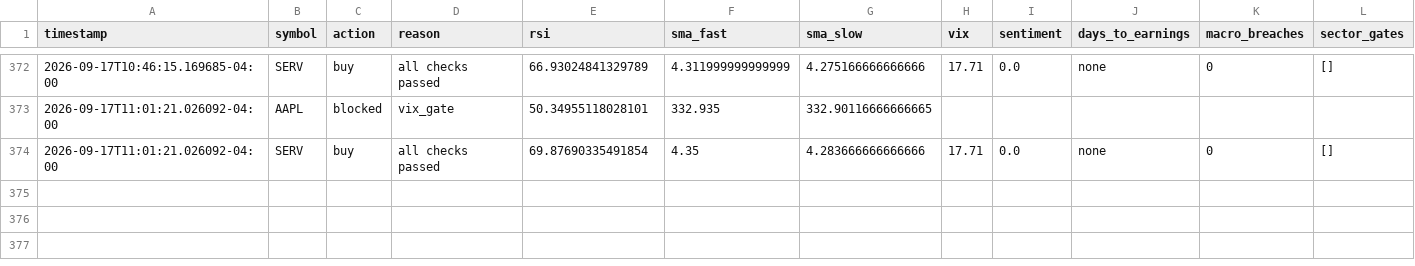
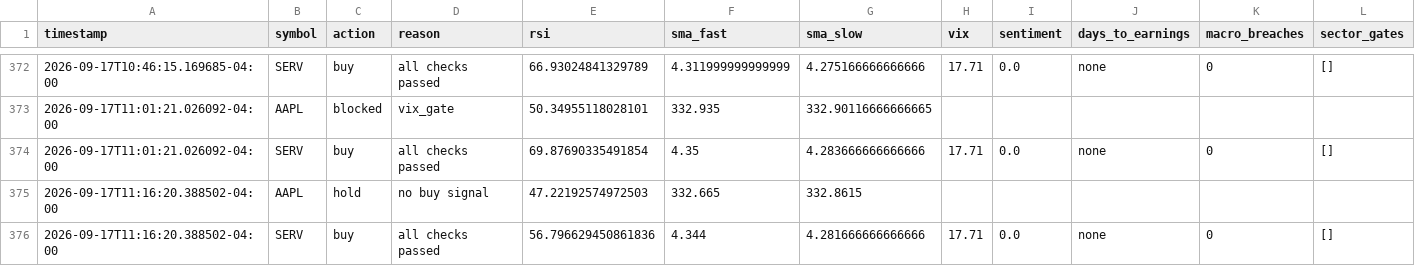
Before and after one commit to nguyenminhthanh0403-hub/graywind, a CSV file: state/decision_log.csv, drawn as a sheet; only a part is shown, gaps mark what is left out; the diff names each change by its address in the sheet, - before the commit and + after, or states it on an @@ line.

```diff
--- a/state/decision_log.csv
+++ b/state/decision_log.csv
+row 375: 2026-09-17T11:16:20.388502-04:00 | AAPL | hold | no buy signal | 47.22192574972503 | 332.665 | 332.8615
+row 376: 2026-09-17T11:16:20.388502-04:00 | SERV | buy | all checks passed | 56.796629450861836 | 4.344 | 4.281666666666666 | 17.71 | 0.0 | none | 0 | []
```
Also changed, not shown: dashboard-data/equity_curve.csv, dashboard-data/status.csv, 1 other file.
